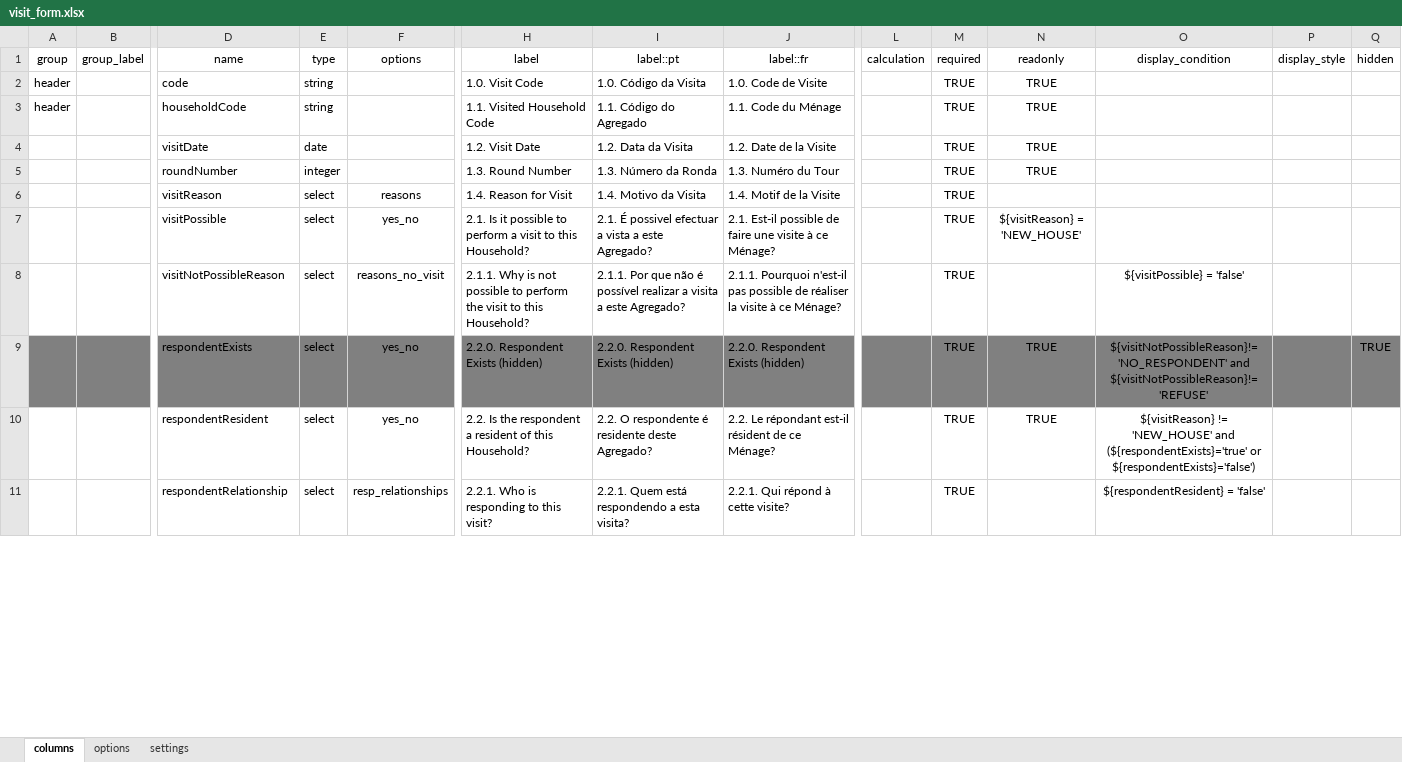
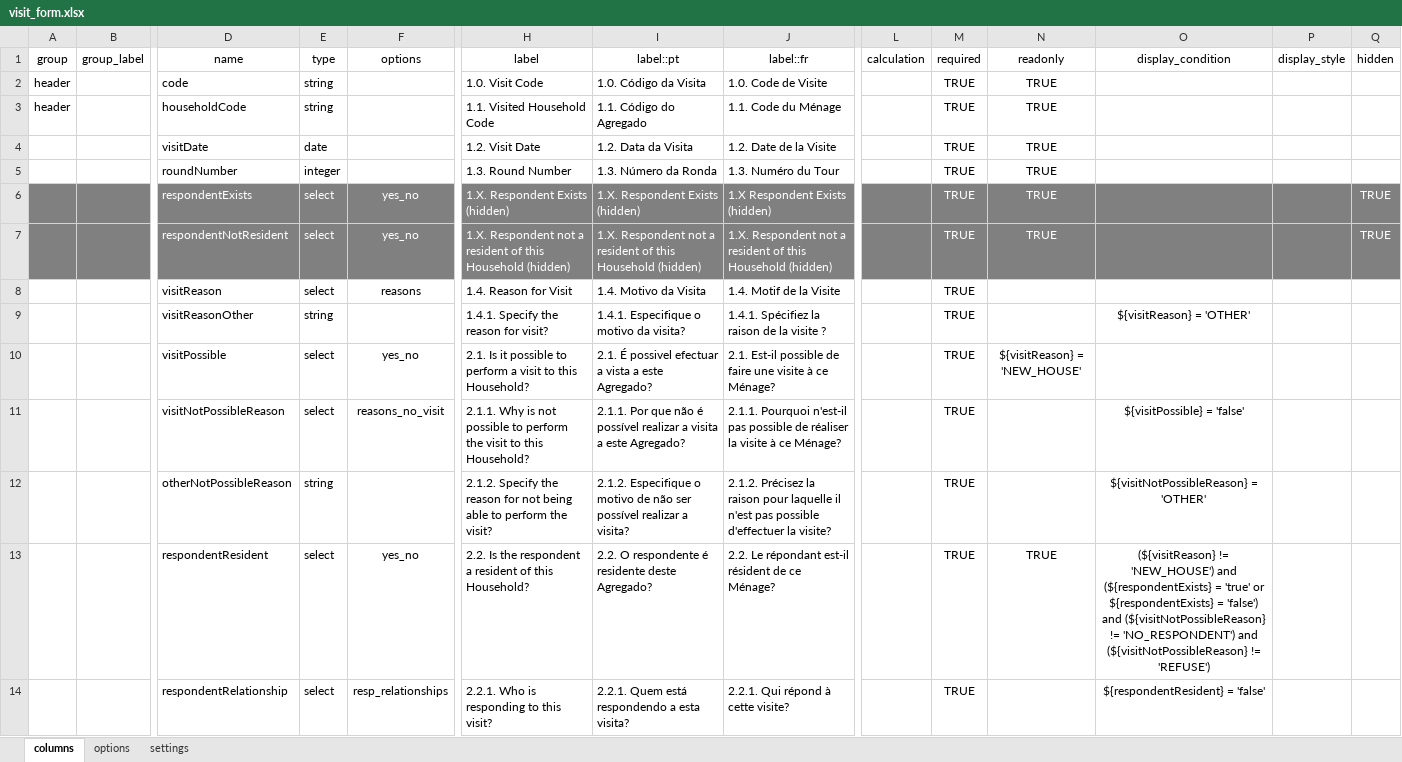
Before and after one commit to philimones-group/hds-explorer-tablet, an Excel workbook: app/src/main/res/raw/visit_form.xlsx, sheet columns, drawn as a sheet; only a part is shown, gaps mark what is left out; values as stored, in another font and other column widths than the file's, no borders; removed rows and columns are numbered as before the commit, all else as after; rows hold the shown columns only; the diff covers the shown part only; the diff names each change by its address in the sheet, - before the commit and + after, or states it on an @@ line.

Commit message:
- Add support for 'GPS Required' parameter to enable enforcement of GPS capture on all visits - Update Visit Form constraints and add visitReasonOther, otherNotPossibleReason to capture other reasons for a visit

```diff
--- a/app/src/main/res/raw/visit_form.xlsx (sheet columns)
+++ b/app/src/main/res/raw/visit_form.xlsx (sheet columns)
+row 6:  |  | respondentExists | select | yes_no | 1.X. Respondent Exists (hidden) | 1.X. Respondent Exists (hidden) | 1.X Respondent Exists (hidden) |  | TRUE | TRUE |  |  | TRUE
+row 7:  |  | respondentNotResident | select | yes_no | 1.X. Respondent not a resident of this Household (hidden) | 1.X. Respondent not a resident of this Household (hidden) | 1.X. Respondent not a resident of this Household (hidden) |  | TRUE | TRUE |  |  | TRUE
+row 9:  |  | visitReasonOther | string |  | 1.4.1. Specify the reason for visit? | 1.4.1. Especifique o motivo da visita? | 1.4.1. Spécifiez la raison de la visite ? |  | TRUE |  | ${visitReason} = 'OTHER'
-row 9:  |  | respondentExists | select | yes_no | 2.2.0. Respondent Exists (hidden) | 2.2.0. Respondent Exists (hidden) | 2.2.0. Respondent Exists (hidden) |  | TRUE | TRUE | ${visitNotPossibleReason}!='NO_RESPONDENT' and ${visitNotPossibleReason}!='REFUSE' |  | TRUE
+row 12:  |  | otherNotPossibleReason | string |  | 2.1.2. Specify the reason for not being able to perform the visit? | 2.1.2. Especifique o motivo de não ser possível realizar a visita? | 2.1.2. Précisez la raison pour laquelle il n'est pas possible d'effectuer la visite? |  | TRUE |  | ${visitNotPossibleReason} = 'OTHER'
-O13 (display_condition): ${visitReason} != 'NEW_HOUSE' and (${respondentExists}='true' or ${respondentExists}='false')
+O13 (display_condition): (${visitReason} != 'NEW_HOUSE') and (${respondentExists} = 'true' or ${respondentExists} = 'false') and (${visitNotPossibleReason} != 'NO_RESPONDENT') and (${visitNotPossibleReason} != 'REFUSE')
```
Also changed, not shown: 1 added row, 5 edited cells and cell formats elsewhere in this sheet, sheet options, 10 other files.
